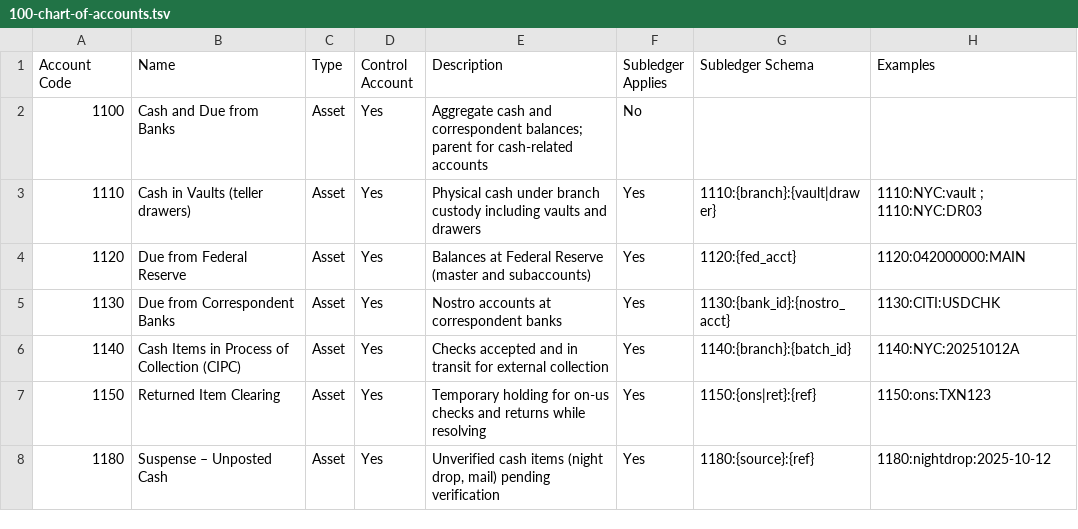
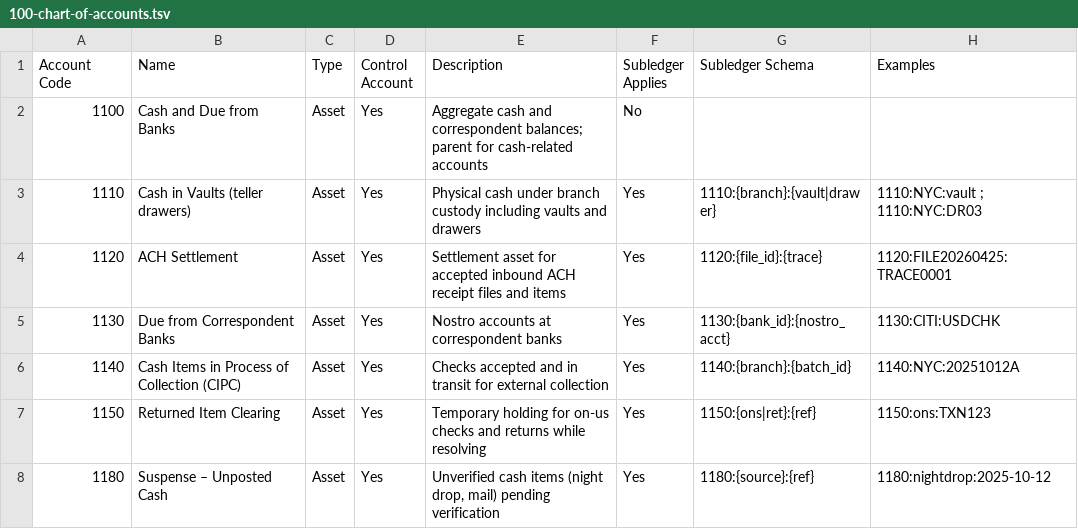
Before and after one commit to BankEncore/bankcore-4, a TSV file: docs/concepts/100-chart-of-accounts.tsv, drawn as a sheet; only a part is shown.

```diff
--- a/docs/concepts/100-chart-of-accounts.tsv
+++ b/docs/concepts/100-chart-of-accounts.tsv
@@ -3,3 +3,3 @@ Account Code	Name	Type	Control Account	Description	Subledger Applies	Subledger S
 1110	Cash in Vaults (teller drawers)	Asset	Yes	Physical cash under branch custody including vaults and drawers	Yes	1110:{branch}:{vault|drawer}	1110:NYC:vault ; 1110:NYC:DR03
-1120	Due from Federal Reserve	Asset	Yes	Balances at Federal Reserve (master and subaccounts)	Yes	1120:{fed_acct}	1120:042000000:MAIN
+1120	ACH Settlement	Asset	Yes	Settlement asset for accepted inbound ACH receipt files and items	Yes	1120:{file_id}:{trace}	1120:FILE20260425:TRACE0001
 1130	Due from Correspondent Banks	Asset	Yes	Nostro accounts at correspondent banks	Yes	1130:{bank_id}:{nostro_acct}	1130:CITI:USDCHK
```
Also changed, not shown: 22 other files.
